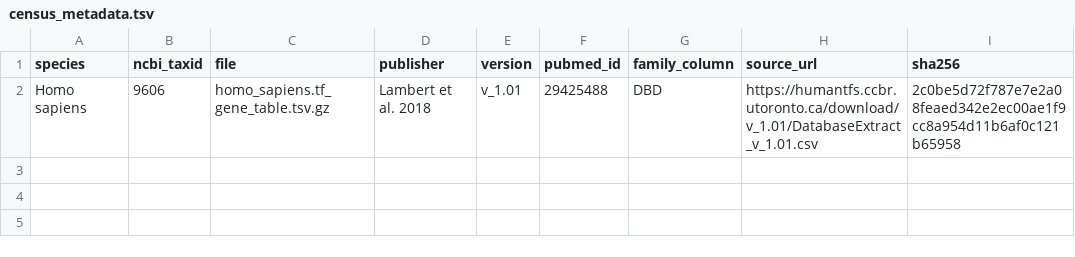
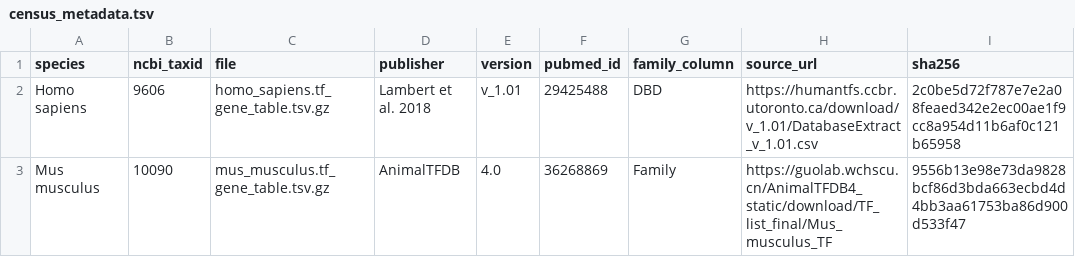
Before and after one commit to liuhlab/liulab-genome, a TSV file: src/genome/data/tf_gene/census_metadata.tsv, drawn as a sheet; the diff names each change by its address in the sheet, - before the commit and + after, or states it on an @@ line.

```diff
--- a/src/genome/data/tf_gene/census_metadata.tsv
+++ b/src/genome/data/tf_gene/census_metadata.tsv
+row 3: Mus musculus | 10090 | mus_musculus.tf_gene_table.tsv.gz | AnimalTFDB | 4.0 | 36268869 | Family | https://guolab.wchscu.cn/AnimalTFDB4_static/download/TF_list_final/Mus_musculus_TF | 9556b13e98e73da9828bcf86d3bda663ecbd4d4bb3aa61753ba86d900d533f47
```
Also changed, not shown: 6 other files.
